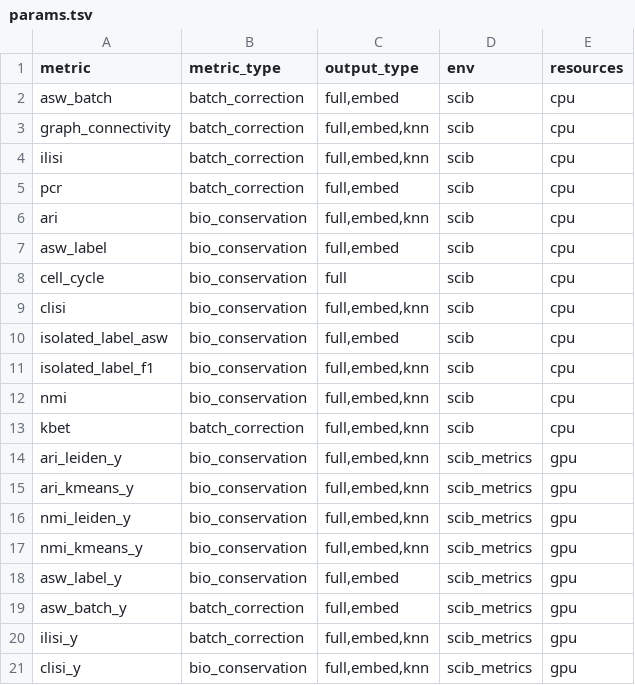
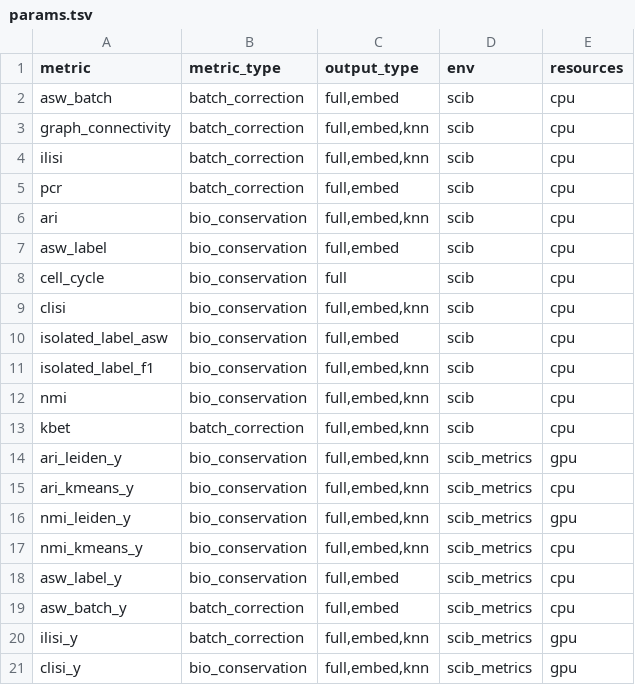
Before and after one commit to HCA-integration/sc-atlasing-toolbox, a TSV file: workflow/metrics/params.tsv, drawn as a sheet.

Commit message:
increase memory for scib_metrics

```diff
--- a/workflow/metrics/params.tsv
+++ b/workflow/metrics/params.tsv
@@ -14,7 +14,7 @@ kbet	batch_correction	full,embed,knn	scib	cpu
 ari_leiden_y	bio_conservation	full,embed,knn	scib_metrics	gpu
-ari_kmeans_y	bio_conservation	full,embed,knn	scib_metrics	gpu
+ari_kmeans_y	bio_conservation	full,embed,knn	scib_metrics	cpu
 nmi_leiden_y	bio_conservation	full,embed,knn	scib_metrics	gpu
-nmi_kmeans_y	bio_conservation	full,embed,knn	scib_metrics	gpu
-asw_label_y	bio_conservation	full,embed	scib_metrics	gpu
-asw_batch_y	batch_correction	full,embed	scib_metrics	gpu
+nmi_kmeans_y	bio_conservation	full,embed,knn	scib_metrics	cpu
+asw_label_y	bio_conservation	full,embed	scib_metrics	cpu
+asw_batch_y	batch_correction	full,embed	scib_metrics	cpu
 ilisi_y	batch_correction	full,embed,knn	scib_metrics	gpu
```
Also changed, not shown: 4 other files.
